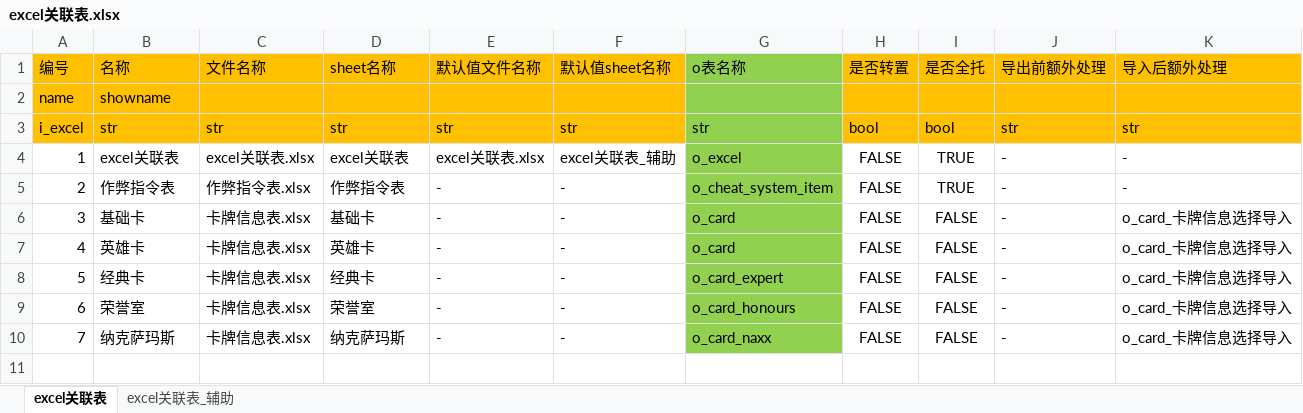
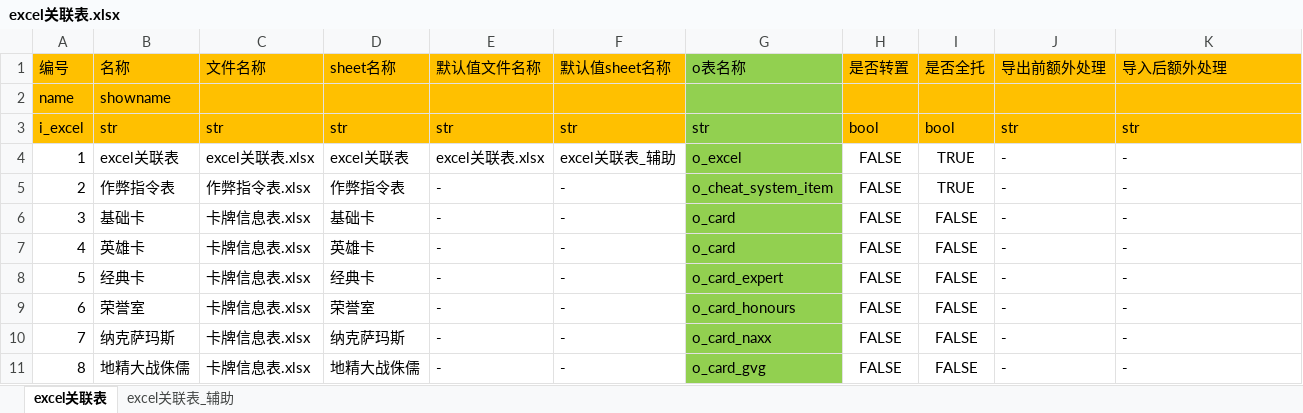
Before and after one commit to zpcpi/SZ-Hearth-Stone, an Excel workbook: excel/excel关联表.xlsx, sheet excel关联表, drawn as a sheet; values as stored, in another font and other column widths than the file's, no borders; the diff names each change by its address in the sheet, - before the commit and + after, or states it on an @@ line.

Commit message:
地精大战侏儒 -- 开始填充原画

```diff
--- a/excel/excel关联表.xlsx (sheet excel关联表)
+++ b/excel/excel关联表.xlsx (sheet excel关联表)
-K6:K10 (导入后额外处理): o_card_卡牌信息选择导入
+K6:K10 (导入后额外处理): -
+row 11: 8 | 地精大战侏儒 | 卡牌信息表.xlsx | 地精大战侏儒 | - | - | o_card_gvg | FALSE | FALSE | - | -
```
Also changed, not shown: excel/卡牌信息表.xlsx, 22 other files.
